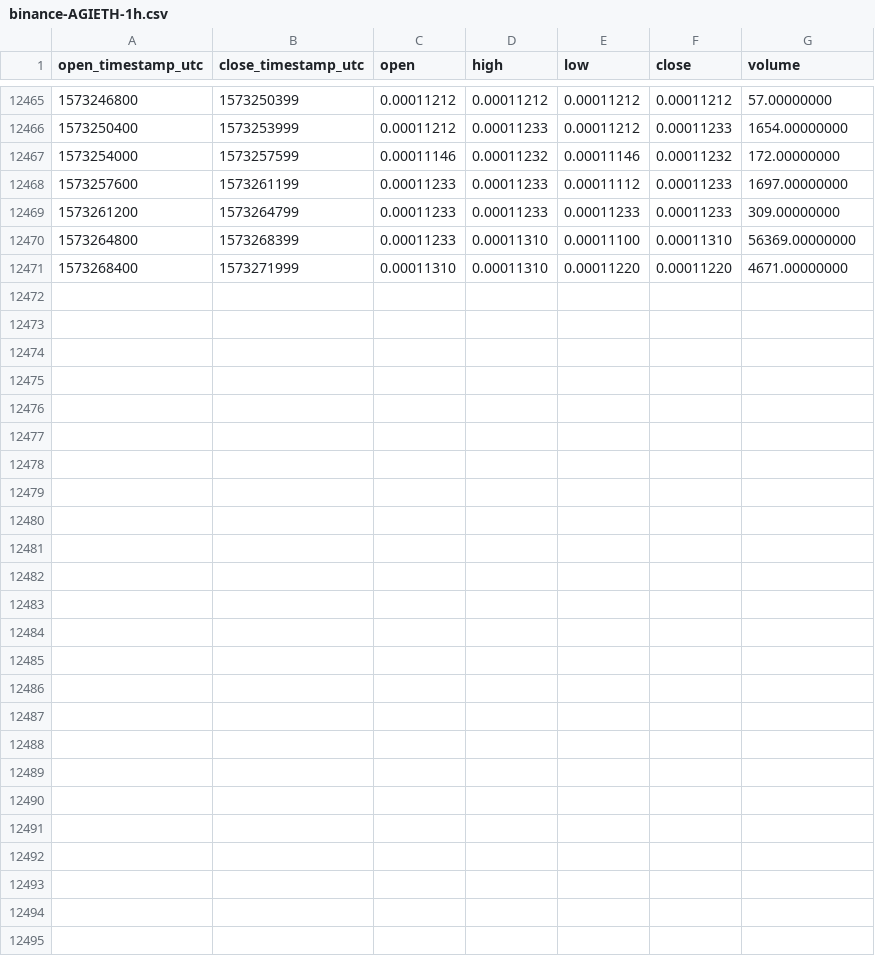
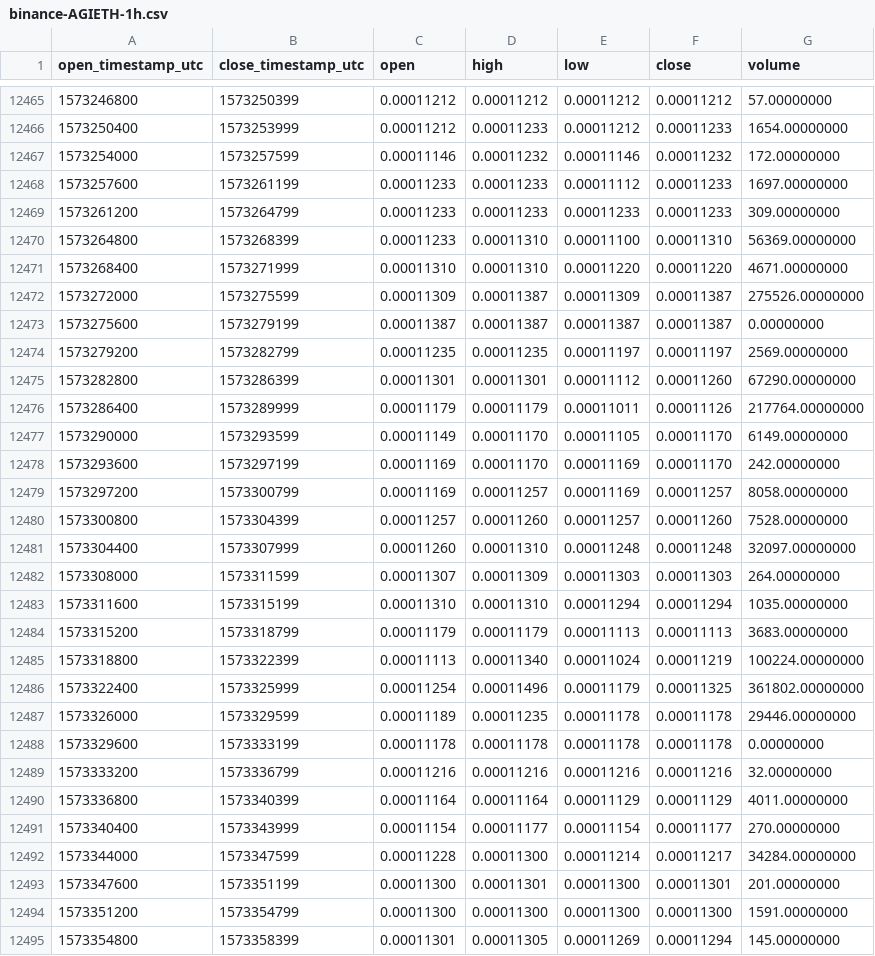
Before and after one commit to cryptobigbro/binance-AGIETH, a CSV file: binance-AGIETH-1h.csv, drawn as a sheet; only a part is shown, gaps mark what is left out; the diff names each change by its address in the sheet, - before the commit and + after, or states it on an @@ line.

Commit message:
Update OHLCV data.

```diff
--- a/binance-AGIETH-1h.csv
+++ b/binance-AGIETH-1h.csv
+row 12472: 1573272000 | 1573275599 | 0.00011309 | 0.00011387 | 0.00011309 | 0.00011387 | 275526.00000000
+row 12473: 1573275600 | 1573279199 | 0.00011387 | 0.00011387 | 0.00011387 | 0.00011387 | 0.00000000
+row 12474: 1573279200 | 1573282799 | 0.00011235 | 0.00011235 | 0.00011197 | 0.00011197 | 2569.00000000
+row 12475: 1573282800 | 1573286399 | 0.00011301 | 0.00011301 | 0.00011112 | 0.00011260 | 67290.00000000
+row 12476: 1573286400 | 1573289999 | 0.00011179 | 0.00011179 | 0.00011011 | 0.00011126 | 217764.00000000
+row 12477: 1573290000 | 1573293599 | 0.00011149 | 0.00011170 | 0.00011105 | 0.00011170 | 6149.00000000
+row 12478: 1573293600 | 1573297199 | 0.00011169 | 0.00011170 | 0.00011169 | 0.00011170 | 242.00000000
+row 12479: 1573297200 | 1573300799 | 0.00011169 | 0.00011257 | 0.00011169 | 0.00011257 | 8058.00000000
+row 12480: 1573300800 | 1573304399 | 0.00011257 | 0.00011260 | 0.00011257 | 0.00011260 | 7528.00000000
+row 12481: 1573304400 | 1573307999 | 0.00011260 | 0.00011310 | 0.00011248 | 0.00011248 | 32097.00000000
+row 12482: 1573308000 | 1573311599 | 0.00011307 | 0.00011309 | 0.00011303 | 0.00011303 | 264.00000000
+row 12483: 1573311600 | 1573315199 | 0.00011310 | 0.00011310 | 0.00011294 | 0.00011294 | 1035.00000000
+row 12484: 1573315200 | 1573318799 | 0.00011179 | 0.00011179 | 0.00011113 | 0.00011113 | 3683.00000000
+row 12485: 1573318800 | 1573322399 | 0.00011113 | 0.00011340 | 0.00011024 | 0.00011219 | 100224.00000000
+row 12486: 1573322400 | 1573325999 | 0.00011254 | 0.00011496 | 0.00011179 | 0.00011325 | 361802.00000000
+row 12487: 1573326000 | 1573329599 | 0.00011189 | 0.00011235 | 0.00011178 | 0.00011178 | 29446.00000000
+row 12488: 1573329600 | 1573333199 | 0.00011178 | 0.00011178 | 0.00011178 | 0.00011178 | 0.00000000
+row 12489: 1573333200 | 1573336799 | 0.00011216 | 0.00011216 | 0.00011216 | 0.00011216 | 32.00000000
+row 12490: 1573336800 | 1573340399 | 0.00011164 | 0.00011164 | 0.00011129 | 0.00011129 | 4011.00000000
+row 12491: 1573340400 | 1573343999 | 0.00011154 | 0.00011177 | 0.00011154 | 0.00011177 | 270.00000000
+row 12492: 1573344000 | 1573347599 | 0.00011228 | 0.00011300 | 0.00011214 | 0.00011217 | 34284.00000000
+row 12493: 1573347600 | 1573351199 | 0.00011300 | 0.00011301 | 0.00011300 | 0.00011301 | 201.00000000
+row 12494: 1573351200 | 1573354799 | 0.00011300 | 0.00011300 | 0.00011300 | 0.00011300 | 1591.00000000
+row 12495: 1573354800 | 1573358399 | 0.00011301 | 0.00011305 | 0.00011269 | 0.00011294 | 145.00000000
```
Also changed, not shown: binance-AGIETH-1d.csv.
